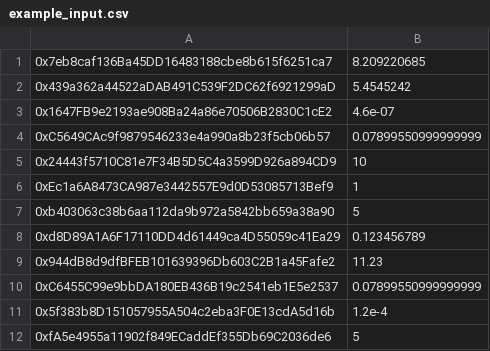
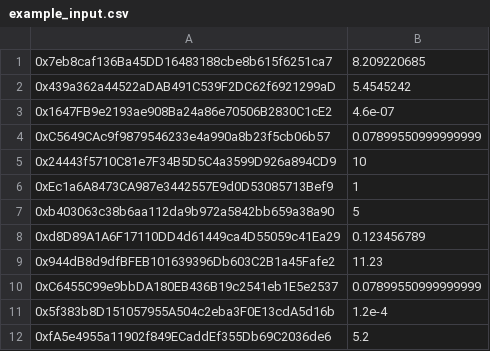
Before and after one commit to reflexer-labs/merkle-distributor, a CSV file: scripts/example_input.csv, drawn as a sheet.

```diff
--- a/scripts/example_input.csv
+++ b/scripts/example_input.csv
@@ -11,2 +11,2 @@
 0x5f383b8D151057955A504c2eba3F0E13cdA5d16b,1.2e-4
-0xfA5e4955a11902f849ECaddEf355Db69C2036de6,5
+0xfA5e4955a11902f849ECaddEf355Db69C2036de6,5.2
```
Also changed, not shown: 1 other file.
